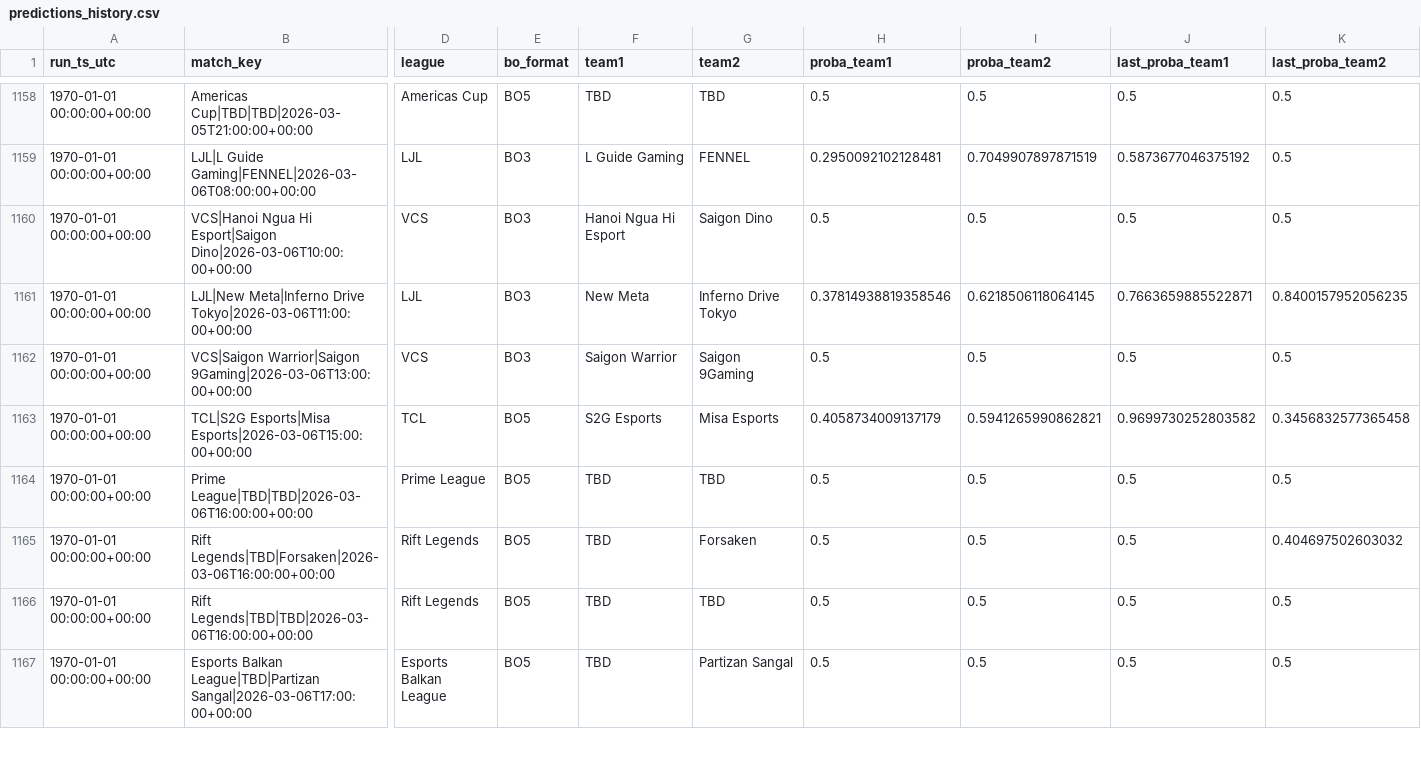
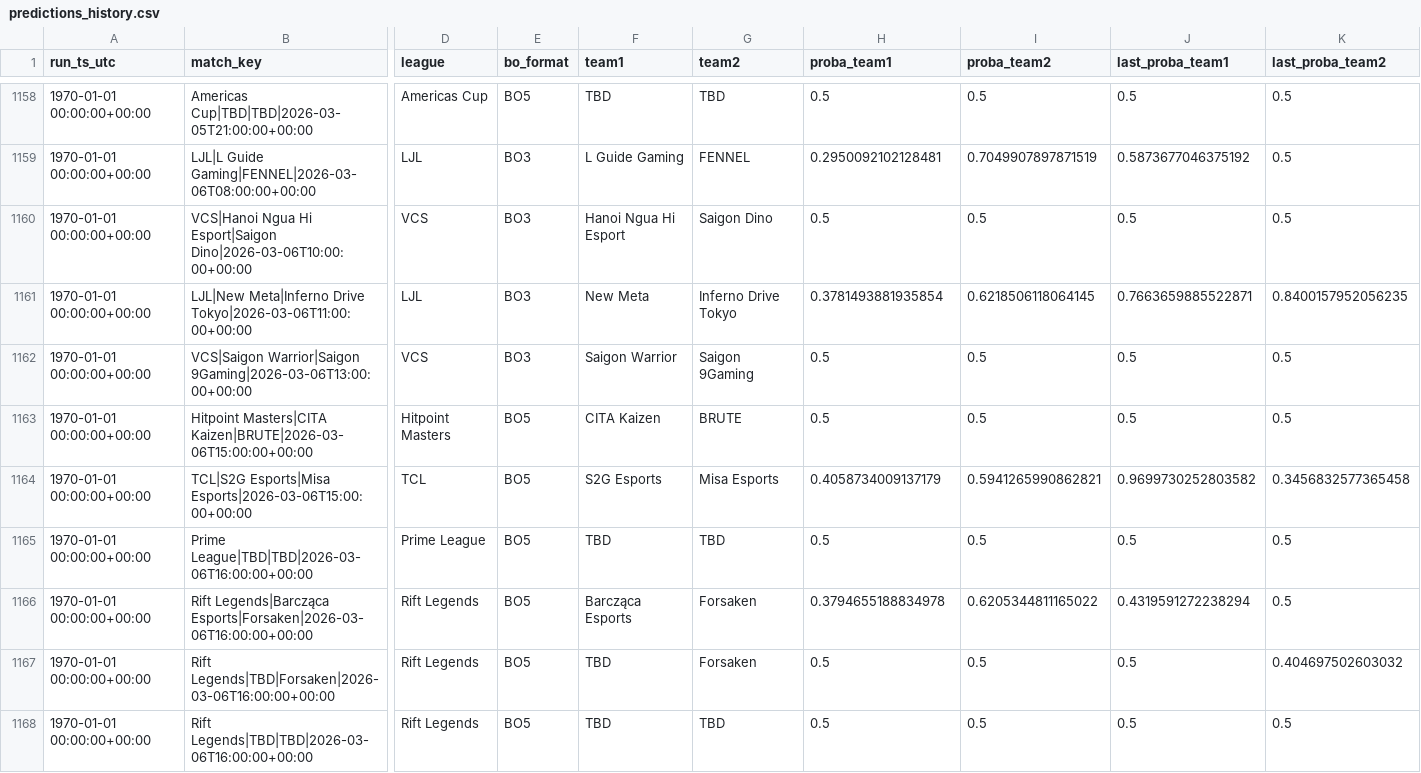
Before and after one commit to franc0510/streamlit-shine-sparkle, a CSV file: public/Documents/predictions_history.csv, drawn as a sheet; only a part is shown, gaps mark what is left out; the shorter side is filled out with more unchanged rows; rows hold the shown columns only; the diff covers the shown part only; the diff names each change by its address in the sheet, - before the commit and + after, or states it on an @@ line.

```diff
--- a/public/Documents/predictions_history.csv
+++ b/public/Documents/predictions_history.csv
-H1161 (proba_team1): 0.37814938819358546
+H1161 (proba_team1): 0.3781493881935854
+row 1163: 1970-01-01 00:00:00+00:00 | Hitpoint Masters|CITA Kaizen|BRUTE|2026-03-06T15:00:00+00:00 | Hitpoint Masters | BO5 | CITA Kaizen | BRUTE | 0.5 | 0.5 | 0.5 | 0.5
+row 1166: 1970-01-01 00:00:00+00:00 | Rift Legends|Barcząca Esports|Forsaken|2026-03-06T16:00:00+00:00 | Rift Legends | BO5 | Barcząca Esports | Forsaken | 0.3794655188834978 | 0.6205344811165022 | 0.4319591272238294 | 0.5
```
Also changed, not shown: 6 added rows and 10 edited cells elsewhere in this file, public/Documents/schedule_with_probs.csv, 1 other file.
